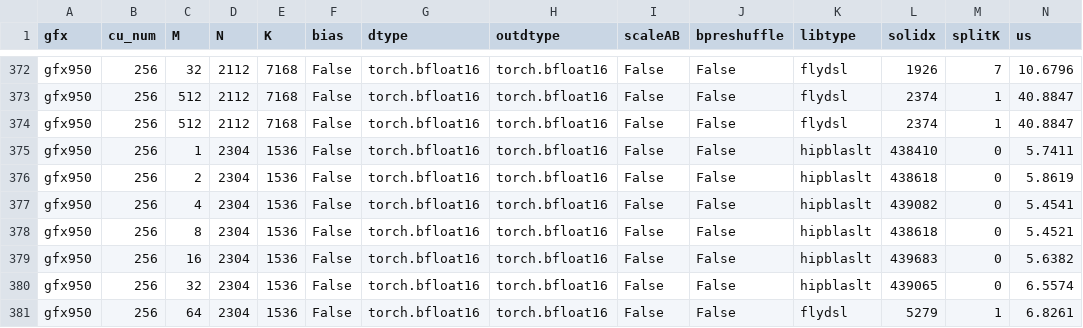
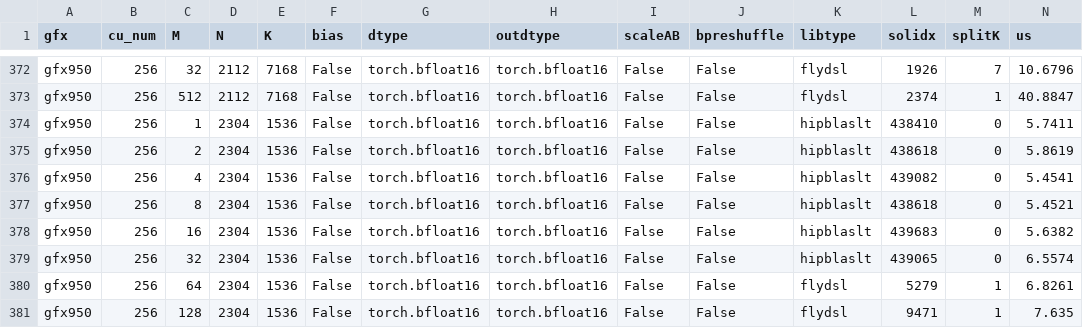
Before and after one commit to yuychang/aiter, a CSV file: aiter/configs/model_configs/kimik3_bf16_tuned_gemm.csv, drawn as a sheet; only a part is shown, gaps mark what is left out; the shorter side is filled out with more unchanged rows; rows hold the shown columns only; the diff names each change by its address in the sheet, - before the commit and + after, or states it on an @@ line.

```diff
--- a/aiter/configs/model_configs/kimik3_bf16_tuned_gemm.csv
+++ b/aiter/configs/model_configs/kimik3_bf16_tuned_gemm.csv
-row 374: gfx950 | 256 | 512 | 2112 | 7168 | False | torch.bfloat16 | torch.bfloat16 | False | False | flydsl | 2374 | 1 | 40.8847
```
